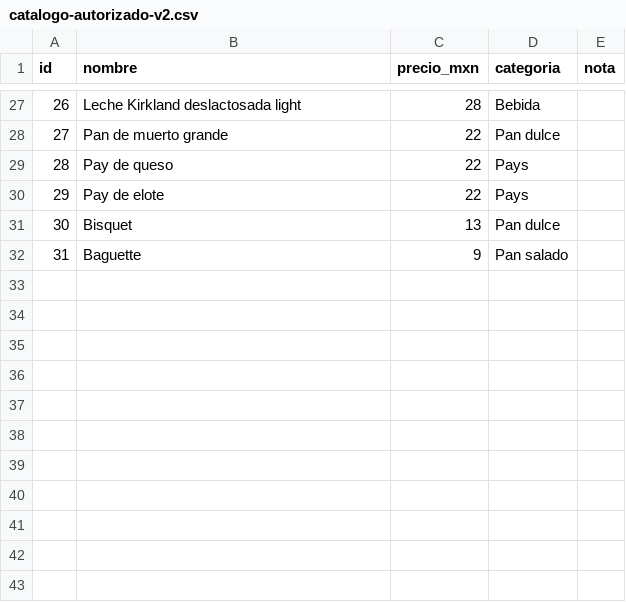
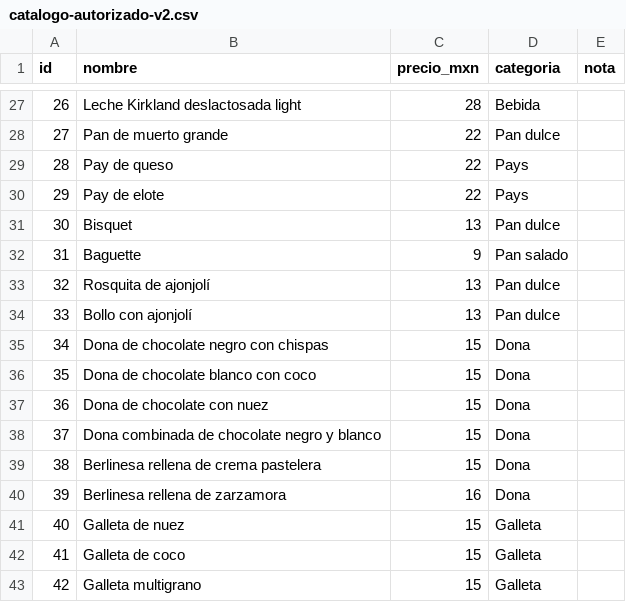
Before and after one commit to rammseth-spec/CasaMigaPOS, a CSV file: docs/catalog/catalogo-autorizado-v2.csv, drawn as a sheet; only a part is shown, gaps mark what is left out; the diff names each change by its address in the sheet, - before the commit and + after, or states it on an @@ line.

Commit message:
Once panes del catálogo comercial de QA con sus fotos provisionales
- Catálogo autorizado: 32–42, las altas del catálogo comercial aprobado
  en QA (1K.4G-C-B): Rosquita de ajonjolí y Bollo con ajonjolí ($13, Pan
  dulce); cuatro donas y Berlinesa de crema ($15) y de zarzamora ($16),
  en Dona; Galleta de nuez, de coco y multigrano ($15, Galleta). SKU por
  id de la tabla (CM-032 … CM-042).
- assets/catalog-provisional-ia: CM-032 … CM-042 con el mismo modelo y
  estilo; manifiesto con SHA-256.
- Siembra de revisión: peso de ventas de los once.
- AuthorizedCatalogTests fija los once; demo web con 42 panes con foto
  (los nuevos, sin ventas de ejemplo).

```diff
--- a/docs/catalog/catalogo-autorizado-v2.csv
+++ b/docs/catalog/catalogo-autorizado-v2.csv
+row 33: 32 | Rosquita de ajonjolí | 13 | Pan dulce
+row 34: 33 | Bollo con ajonjolí | 13 | Pan dulce
+row 35: 34 | Dona de chocolate negro con chispas | 15 | Dona
+row 36: 35 | Dona de chocolate blanco con coco | 15 | Dona
+row 37: 36 | Dona de chocolate con nuez | 15 | Dona
+row 38: 37 | Dona combinada de chocolate negro y blanco | 15 | Dona
+row 39: 38 | Berlinesa rellena de crema pastelera | 15 | Dona
+row 40: 39 | Berlinesa rellena de zarzamora | 16 | Dona
+row 41: 40 | Galleta de nuez | 15 | Galleta
+row 42: 41 | Galleta de coco | 15 | Galleta
+row 43: 42 | Galleta multigrano | 15 | Galleta
```
Also changed, not shown: 19 other files.
